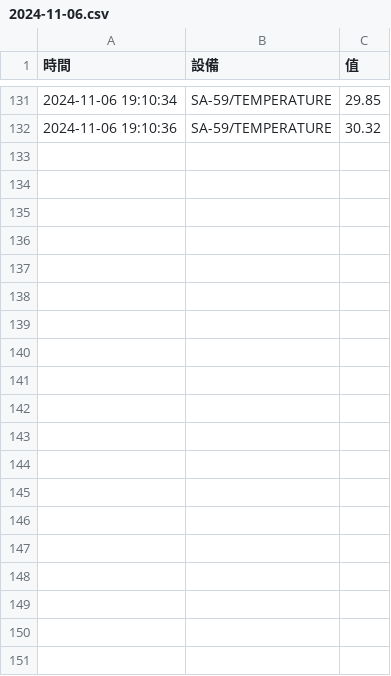
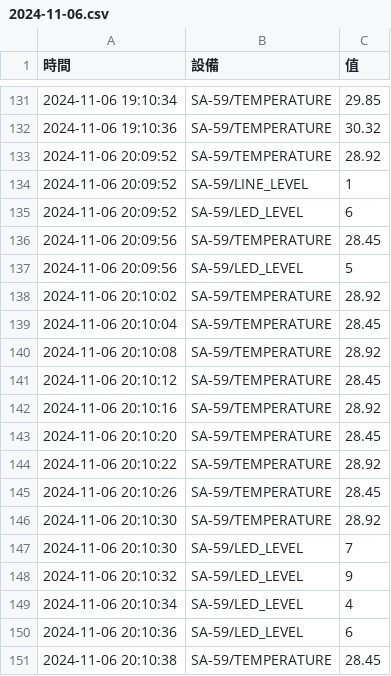
Before and after one commit to U120471683/PICO-WH, a CSV file: pico/MQTT/project2/lesson15/computer/data/2024-11-06.csv, drawn as a sheet; only a part is shown, gaps mark what is left out; the diff covers the shown part only; the diff names each change by its address in the sheet, - before the commit and + after, or states it on an @@ line.

```diff
--- a/pico/MQTT/project2/lesson15/computer/data/2024-11-06.csv
+++ b/pico/MQTT/project2/lesson15/computer/data/2024-11-06.csv
+row 133: 2024-11-06 20:09:52 | SA-59/TEMPERATURE | 28.92
+row 134: 2024-11-06 20:09:52 | SA-59/LINE_LEVEL | 1
+row 135: 2024-11-06 20:09:52 | SA-59/LED_LEVEL | 6
+row 136: 2024-11-06 20:09:56 | SA-59/TEMPERATURE | 28.45
+row 137: 2024-11-06 20:09:56 | SA-59/LED_LEVEL | 5
+row 138: 2024-11-06 20:10:02 | SA-59/TEMPERATURE | 28.92
+row 139: 2024-11-06 20:10:04 | SA-59/TEMPERATURE | 28.45
+row 140: 2024-11-06 20:10:08 | SA-59/TEMPERATURE | 28.92
+row 141: 2024-11-06 20:10:12 | SA-59/TEMPERATURE | 28.45
+row 142: 2024-11-06 20:10:16 | SA-59/TEMPERATURE | 28.92
+row 143: 2024-11-06 20:10:20 | SA-59/TEMPERATURE | 28.45
+row 144: 2024-11-06 20:10:22 | SA-59/TEMPERATURE | 28.92
+row 145: 2024-11-06 20:10:26 | SA-59/TEMPERATURE | 28.45
+row 146: 2024-11-06 20:10:30 | SA-59/TEMPERATURE | 28.92
+row 147: 2024-11-06 20:10:30 | SA-59/LED_LEVEL | 7
+row 148: 2024-11-06 20:10:32 | SA-59/LED_LEVEL | 9
+row 149: 2024-11-06 20:10:34 | SA-59/LED_LEVEL | 4
+row 150: 2024-11-06 20:10:36 | SA-59/LED_LEVEL | 6
+row 151: 2024-11-06 20:10:38 | SA-59/TEMPERATURE | 28.45
```
Also changed, not shown: 27 added rows elsewhere in this file, 2 other files.
